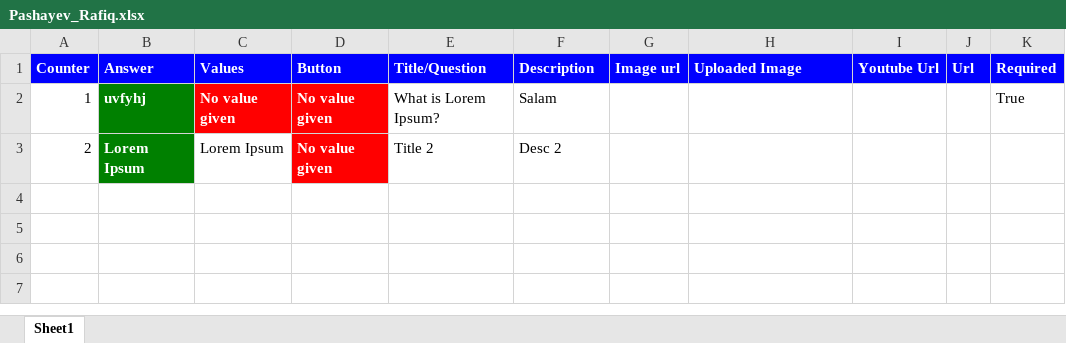
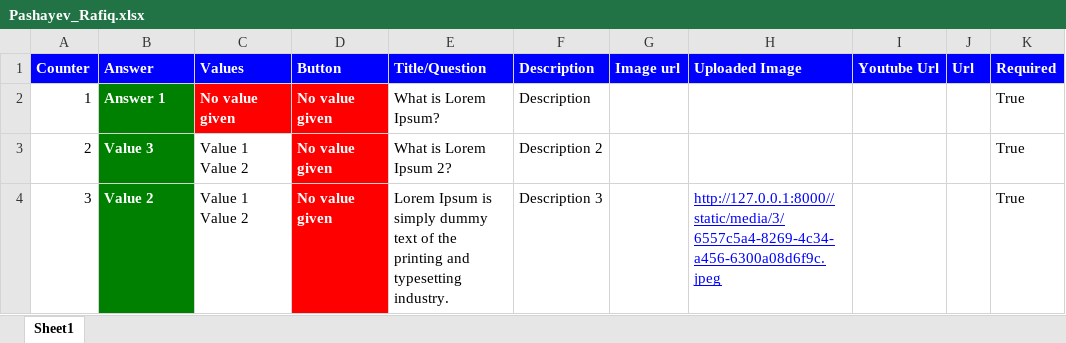
Before and after one commit to PashaeFF/CreateOwnForms, an Excel workbook: static/xlsx_files/filled_form/3/Pashayev_Rafiq.xlsx, sheet Sheet1, drawn as a sheet; values as stored, in another font and other column widths than the file's, no borders; ↵ is a line break in a cell; the diff names each change by its address in the sheet, - before the commit and + after, or states it on an @@ line.

```diff
--- a/static/xlsx_files/filled_form/3/Pashayev_Rafiq.xlsx (sheet Sheet1)
+++ b/static/xlsx_files/filled_form/3/Pashayev_Rafiq.xlsx (sheet Sheet1)
-B2 (Answer): uvfyhj
+B2 (Answer): Answer 1
-F2 (Description): Salam
+F2 (Description): Description
-B3 (Answer): Lorem Ipsum
+B3 (Answer): Value 3
-C3 (Values): Lorem Ipsum
+C3 (Values): Value 1 ↵ Value 2
-E3 (Title/Question): Title 2
+E3 (Title/Question): What is Lorem Ipsum 2?
-F3 (Description): Desc 2
+F3 (Description): Description 2
-K3 (Required): (empty)
+K3 (Required): True
+row 4: 3 | Value 2 | Value 1 ↵ Value 2 | No value given | Lorem Ipsum is simply dummy text of the printing and typesetting industry. | Description 3 |  | http://127.0.0.1:8000//static/media/3/6557c5a4-8269-4c34-a456-6300a08d6f9c.jpeg |  |  | True
```
Also changed, not shown: static/xlsx_files/filled_form/1/Pashayev_Rafiq.xlsx, static/xlsx_files/form/VirtualCard.xlsx, 14 other files.
